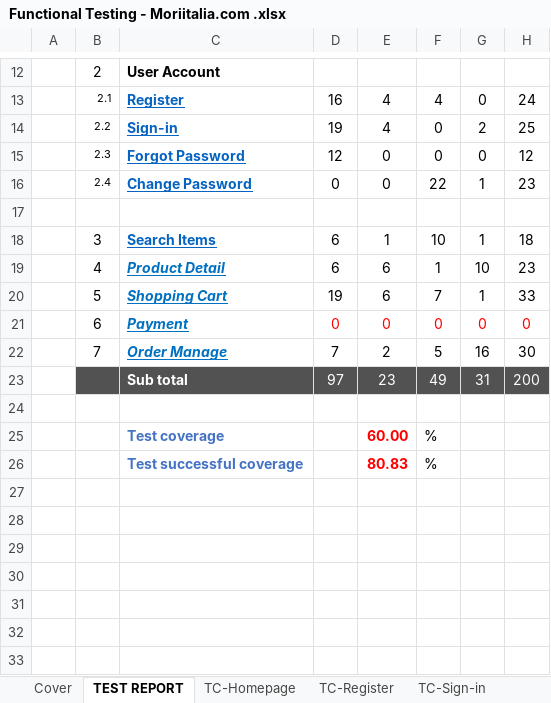
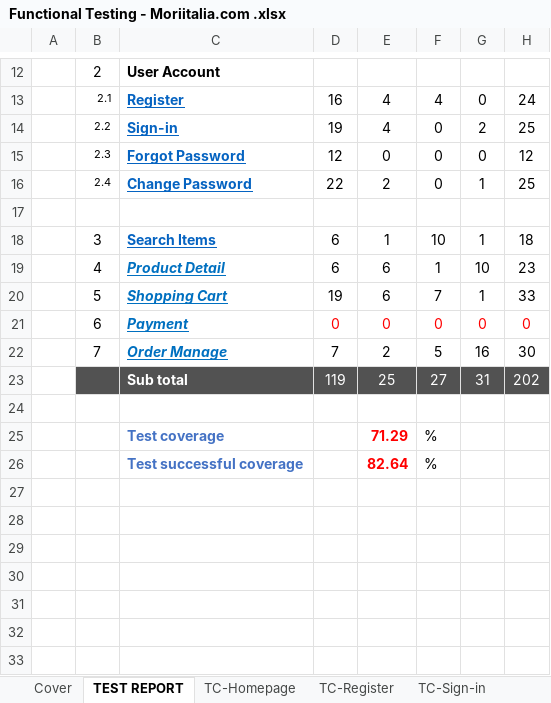
Before and after one commit to TopPhan/Phan-Hoang-Dinh--Manual-Testing-_-Moriitalia.com, an Excel workbook: Functional Testing - Moriitalia.com .xlsx, sheet TEST REPORT, drawn as a sheet; only a part is shown, gaps mark what is left out; values as stored, in another font and other column widths than the file's, no borders; removed rows and columns are numbered as before the commit, all else as after; the diff names each change by its address in the sheet, - before the commit and + after, or states it on an @@ line.

```diff
--- a/Functional Testing - Moriitalia.com .xlsx (sheet TEST REPORT)
+++ b/Functional Testing - Moriitalia.com .xlsx (sheet TEST REPORT)
-row 16:  | 2.4 | Change Password | 0 | 0 | 22 | 1 | 23
+row 16:  | 2.4 | Change Password | 22 | 2 | 0 | 1 | 25
-row 23:  |  | Sub total | 97 | 23 | 49 | 31 | 200
+row 23:  |  | Sub total | 119 | 25 | 27 | 31 | 202
-E25: 60.00
+E25: 71.29
-E26: 80.83
+E26: 82.64
```
Also changed, not shown: sheet TC-Change Password, sheet TC-Sign-in, sheet TC-Forgot Password, formulas that keep their value, charts or pictures, Defect Log.xlsx, 3 other files.
